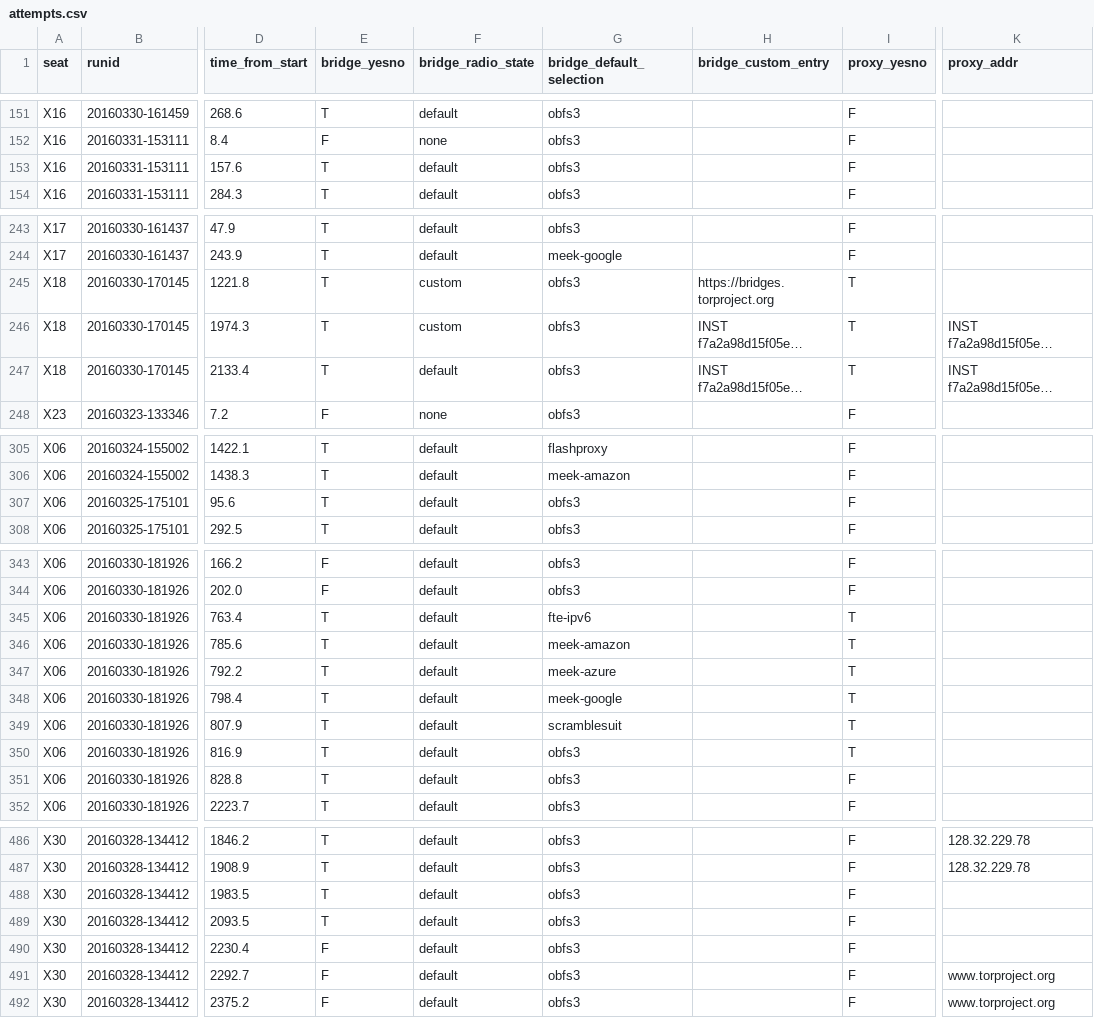
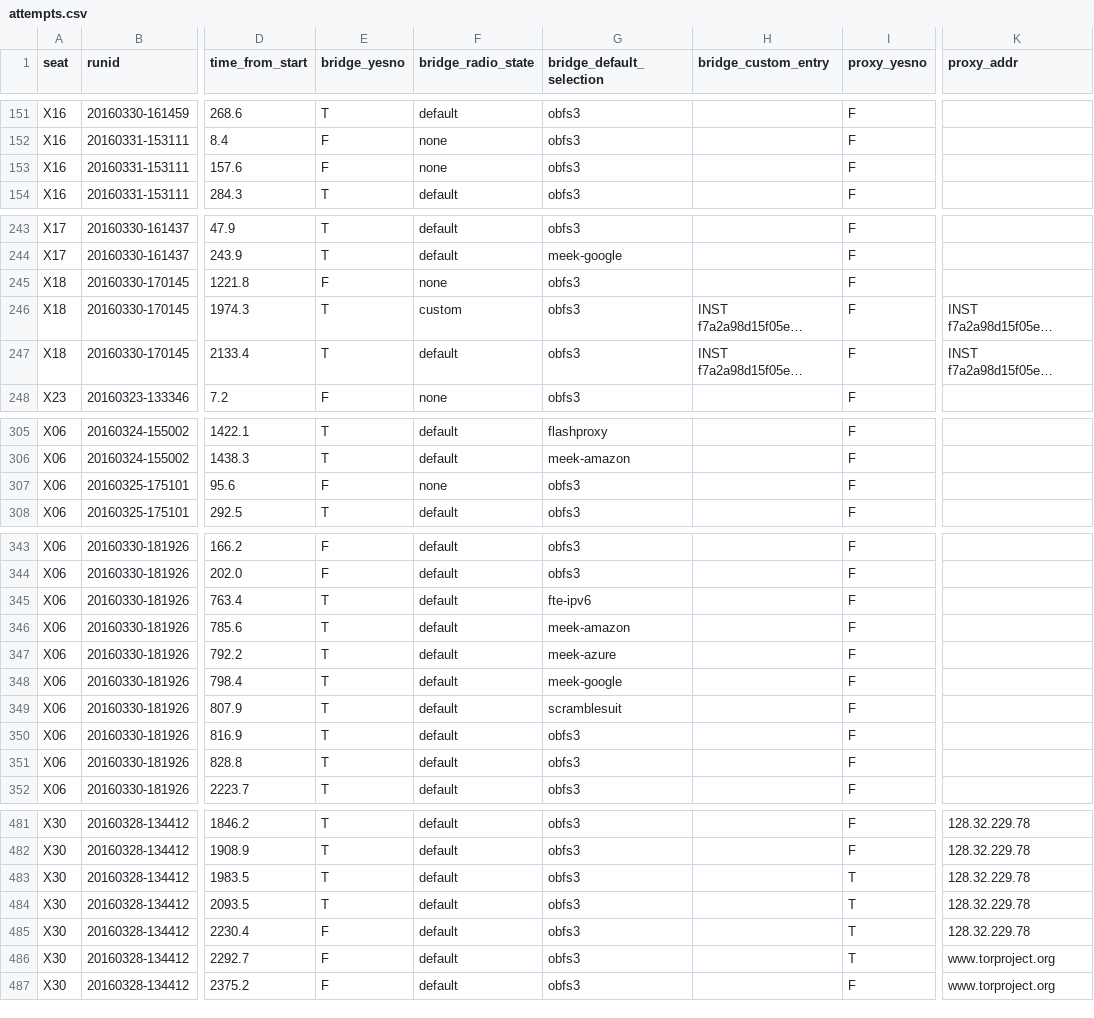
Before and after one commit to lindanlee/PETS2017-paper, a CSV file: experiment/processing/attempts.csv, drawn as a sheet; only a part is shown, gaps mark what is left out; long unchanged cells end in …; addresses are those after the commit; the diff covers the shown part only; the diff names each change by its address in the sheet, - before the commit and + after, or states it on an @@ line.

```diff
--- a/experiment/processing/attempts.csv
+++ b/experiment/processing/attempts.csv
-E153 (bridge_yesno): T
+E153 (bridge_yesno): F
-F153 (bridge_radio_state): default
+F153 (bridge_radio_state): none
-E245 (bridge_yesno): T
+E245 (bridge_yesno): F
-F245 (bridge_radio_state): custom
+F245 (bridge_radio_state): none
-H245 (bridge_custom_entry): https://bridges.torproject.org
+H245 (bridge_custom_entry): (empty)
-I245:I247 (proxy_yesno): T
+I245:I247 (proxy_yesno): F
-E307 (bridge_yesno): T
+E307 (bridge_yesno): F
-F307 (bridge_radio_state): default
+F307 (bridge_radio_state): none
-I345:I350 (proxy_yesno): T
+I345:I350 (proxy_yesno): F
-I483:I486 (proxy_yesno): F
+I483:I486 (proxy_yesno): T
-K483:K485 (proxy_addr): (empty)
+K483:K485 (proxy_addr): 128.32.229.78
```
Also changed, not shown: 5 removed rows and 32 edited cells elsewhere in this file.
